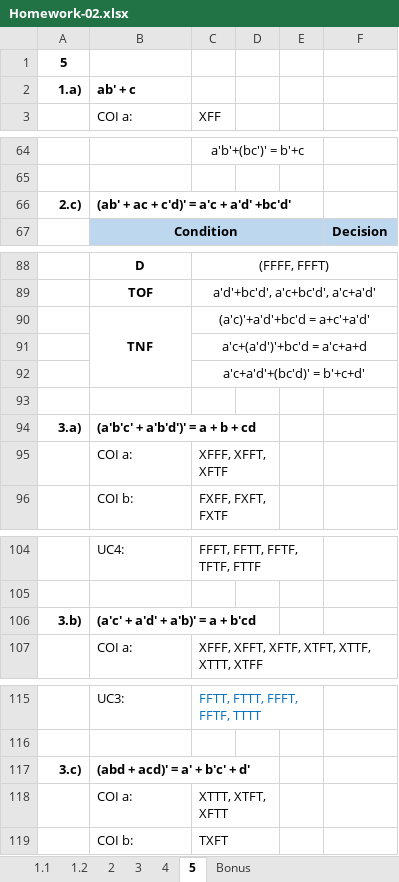
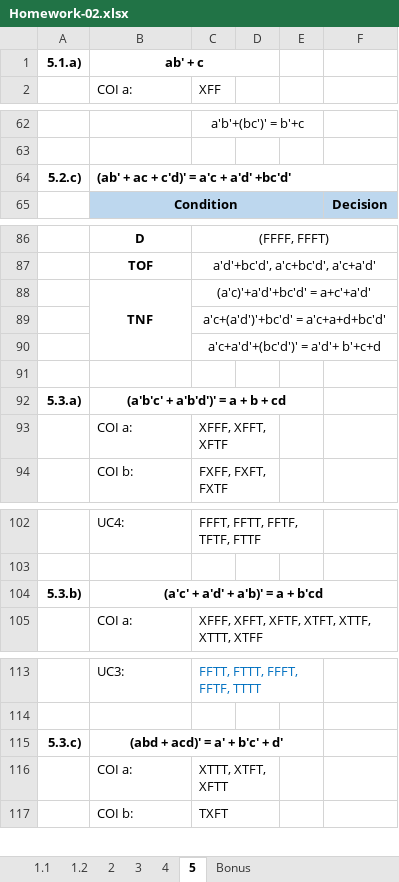
Before and after one commit to Gauravdeep983/UTA, an Excel workbook: 2020 Summer/CSE 5321 Software Testing/Homework 2/Homework-02.xlsx, sheet 5, drawn as a sheet; only a part is shown, gaps mark what is left out; values as stored, in another font and other column widths than the file's, no borders; removed rows and columns are numbered as before the commit, all else as after; the diff covers the shown part only; the diff names each change by its address in the sheet, - before the commit and + after, or states it on an @@ line.

```diff
--- a/2020 Summer/CSE 5321 Software Testing/Homework 2/Homework-02.xlsx (sheet 5)
+++ b/2020 Summer/CSE 5321 Software Testing/Homework 2/Homework-02.xlsx (sheet 5)
-row 1: 5
-A1: 1.a)
+A1: 5.1.a)
-B1 alignment: left
+B1 alignment: center
+B1:D1 merged
-A64: 2.c)
+A64: 5.2.c)
-B66:E66 merged
+B64:F64 merged
-C88: (a'c)'+a'd'+bc'd = a+c'+a'd'
+C88: (a'c)'+a'd'+bc'd' = a+c'+a'd'
-C89: a'c+(a'd')'+bc'd = a'c+a+d
+C89: a'c+(a'd')'+bc'd' = a'c+a+d+bc'd'
-C90: a'c+a'd'+(bc'd)' = b'+c+d'
+C90: a'c+a'd'+(bc'd')' = a'd'+ b'+c+d
-A92: 3.a)
+A92: 5.3.a)
-B92 alignment: left
+B92 alignment: center
-B94:D94 merged
+B92:E92 merged
-A104: 3.b)
+A104: 5.3.b)
-B104 alignment: left
+B104 alignment: center
-B106:D106 merged
+B104:F104 merged
-A115: 3.c)
+A115: 5.3.c)
-B115 alignment: left
+B115 alignment: center
-B117:D117 merged
+B115:E115 merged
```
Also changed, not shown: 1 removed row, 4 edited cells, cell formats and merged cells elsewhere in this sheet, sheet 4, sheet 2, sheet Bonus, sheet 3, sheet 1.1, sheet 1.2, charts or pictures, 6 other files.
